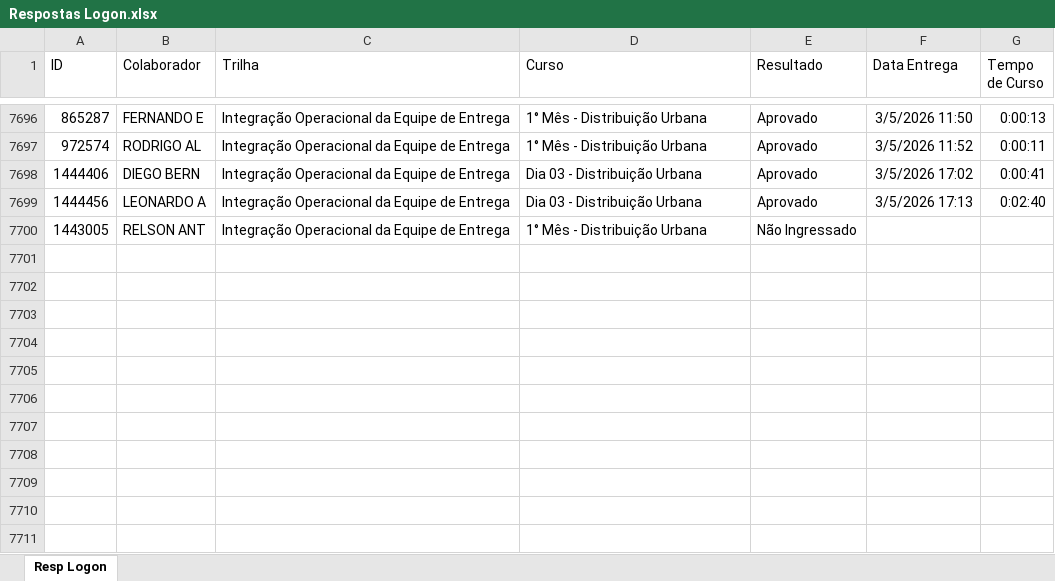
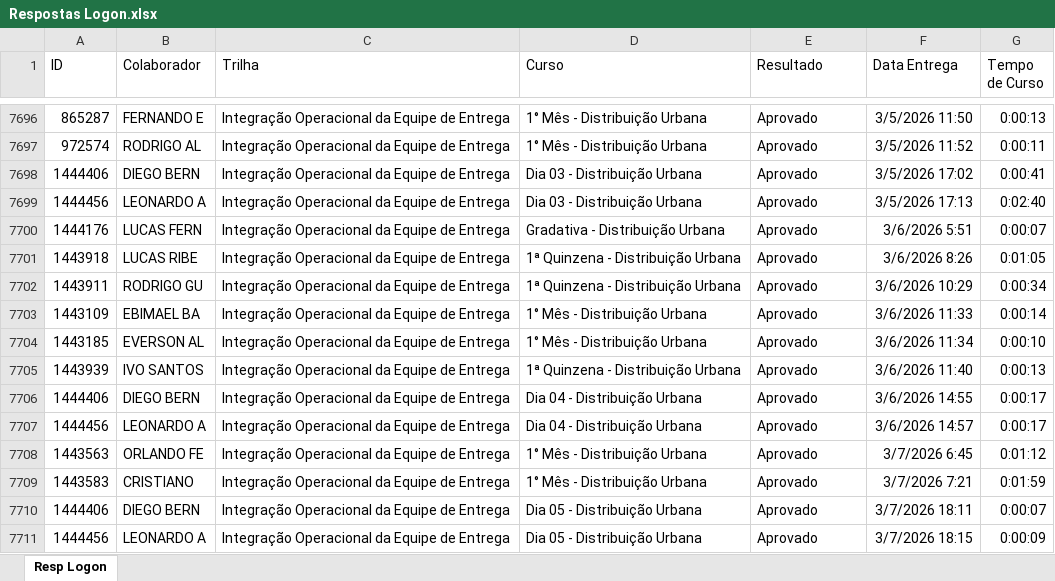
Before and after one commit to Bruna-gzr/dashboard-skap, an Excel workbook: data/Respostas Logon.xlsx, sheet Resp Logon, drawn as a sheet; only a part is shown, gaps mark what is left out; values as stored, in another font and other column widths than the file's, no borders; removed rows and columns are numbered as before the commit, all else as after; the diff names each change by its address in the sheet, - before the commit and + after, or states it on an @@ line.

```diff
--- a/data/Respostas Logon.xlsx (sheet Resp Logon)
+++ b/data/Respostas Logon.xlsx (sheet Resp Logon)
-row 7700: 1443005 | RELSON ANT | Integração Operacional da Equipe de Entrega | 1° Mês - Distribuição Urbana | Não Ingressado
+row 7700: 1444176 | LUCAS FERN | Integração Operacional da Equipe de Entrega | Gradativa - Distribuição Urbana | Aprovado | 3/6/2026 5:51 | 0:00:07
+row 7701: 1443918 | LUCAS RIBE | Integração Operacional da Equipe de Entrega | 1ª Quinzena - Distribuição Urbana | Aprovado | 3/6/2026 8:26 | 0:01:05
+row 7702: 1443911 | RODRIGO GU | Integração Operacional da Equipe de Entrega | 1ª Quinzena - Distribuição Urbana | Aprovado | 3/6/2026 10:29 | 0:00:34
+row 7703: 1443109 | EBIMAEL BA | Integração Operacional da Equipe de Entrega | 1° Mês - Distribuição Urbana | Aprovado | 3/6/2026 11:33 | 0:00:14
+row 7704: 1443185 | EVERSON AL | Integração Operacional da Equipe de Entrega | 1° Mês - Distribuição Urbana | Aprovado | 3/6/2026 11:34 | 0:00:10
+row 7705: 1443939 | IVO SANTOS | Integração Operacional da Equipe de Entrega | 1ª Quinzena - Distribuição Urbana | Aprovado | 3/6/2026 11:40 | 0:00:13
+row 7706: 1444406 | DIEGO BERN | Integração Operacional da Equipe de Entrega | Dia 04 - Distribuição Urbana | Aprovado | 3/6/2026 14:55 | 0:00:17
+row 7707: 1444456 | LEONARDO A | Integração Operacional da Equipe de Entrega | Dia 04 - Distribuição Urbana | Aprovado | 3/6/2026 14:57 | 0:00:17
+row 7708: 1443563 | ORLANDO FE | Integração Operacional da Equipe de Entrega | 1° Mês - Distribuição Urbana | Aprovado | 3/7/2026 6:45 | 0:01:12
+row 7709: 1443583 | CRISTIANO | Integração Operacional da Equipe de Entrega | 1° Mês - Distribuição Urbana | Aprovado | 3/7/2026 7:21 | 0:01:59
+row 7710: 1444406 | DIEGO BERN | Integração Operacional da Equipe de Entrega | Dia 05 - Distribuição Urbana | Aprovado | 3/7/2026 18:11 | 0:00:07
+row 7711: 1444456 | LEONARDO A | Integração Operacional da Equipe de Entrega | Dia 05 - Distribuição Urbana | Aprovado | 3/7/2026 18:15 | 0:00:09
```
Also changed, not shown: data/Acomp novos.xlsx, data/Admitidos.xlsx, 4 other files.
